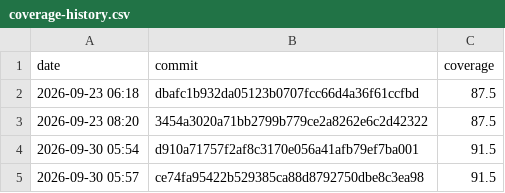
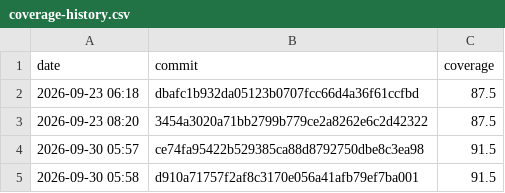
Before and after one commit to Crisissupercool/TicTacTestAssignment, a CSV file: coverage-history.csv, drawn as a sheet; removed rows and columns are numbered as before the commit, all else as after; the diff names each change by its address in the sheet, - before the commit and + after, or states it on an @@ line.

```diff
--- a/coverage-history.csv
+++ b/coverage-history.csv
-row 4: 2026-09-30 05:54 | d910a71757f2af8c3170e056a41afb79ef7ba001 | 91.5
+row 5: 2026-09-30 05:58 | d910a71757f2af8c3170e056a41afb79ef7ba001 | 91.5
```
Also changed, not shown: 1 other file.
